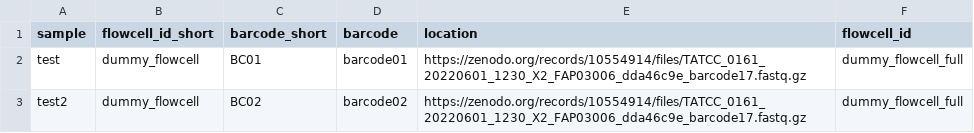
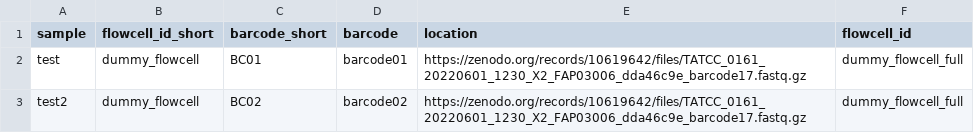
Before and after one commit to koenbossers/testdata, a CSV file: nextflow_precisionfoodsafety/test_samplesheet_minimal.csv, drawn as a sheet.

Commit message:
Update test_samplesheet_minimal.csv

```diff
--- a/nextflow_precisionfoodsafety/test_samplesheet_minimal.csv
+++ b/nextflow_precisionfoodsafety/test_samplesheet_minimal.csv
@@ -1,3 +1,3 @@
 sample,flowcell_id_short,barcode_short,barcode,location,flowcell_id
-test,dummy_flowcell,BC01,barcode01,https://zenodo.org/records/10554914/files/TATCC_0161_20220601_1230_X2_FAP03006_dda46c9e_barcode17.fastq.gz,dummy_flowcell_full
-test2,dummy_flowcell,BC02,barcode02,https://zenodo.org/records/10554914/files/TATCC_0161_20220601_1230_X2_FAP03006_dda46c9e_barcode17.fastq.gz,dummy_flowcell_full
+test,dummy_flowcell,BC01,barcode01,https://zenodo.org/records/10619642/files/TATCC_0161_20220601_1230_X2_FAP03006_dda46c9e_barcode17.fastq.gz,dummy_flowcell_full
+test2,dummy_flowcell,BC02,barcode02,https://zenodo.org/records/10619642/files/TATCC_0161_20220601_1230_X2_FAP03006_dda46c9e_barcode17.fastq.gz,dummy_flowcell_full
```
